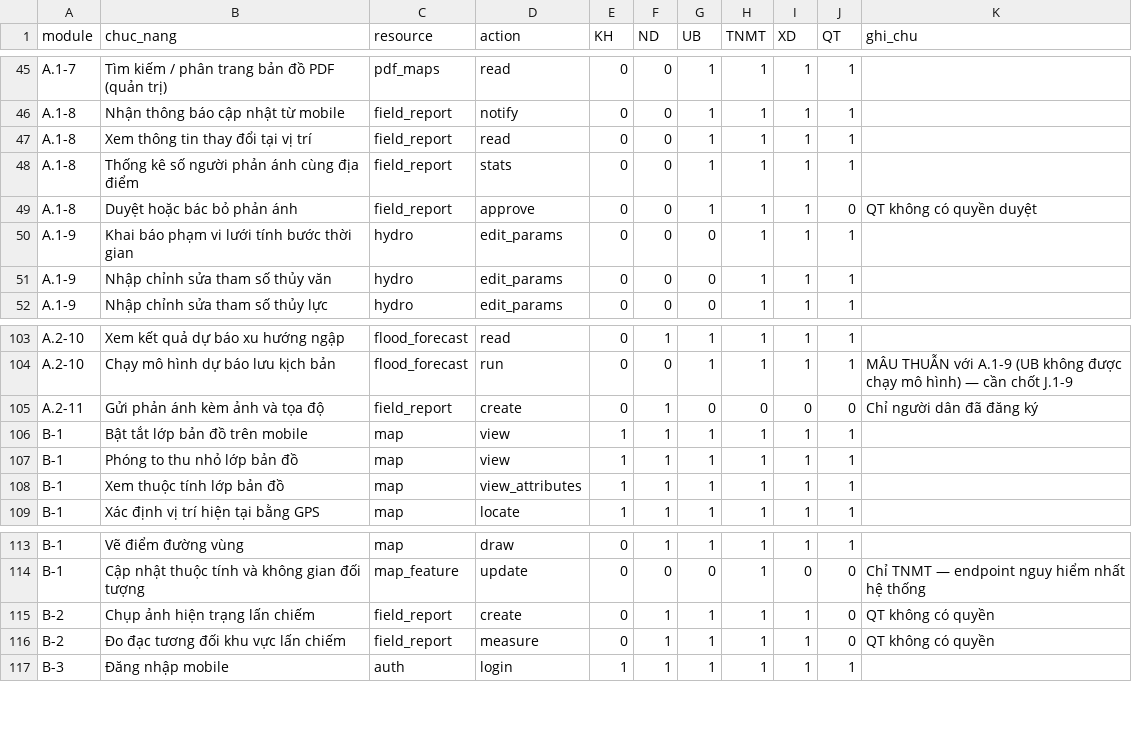
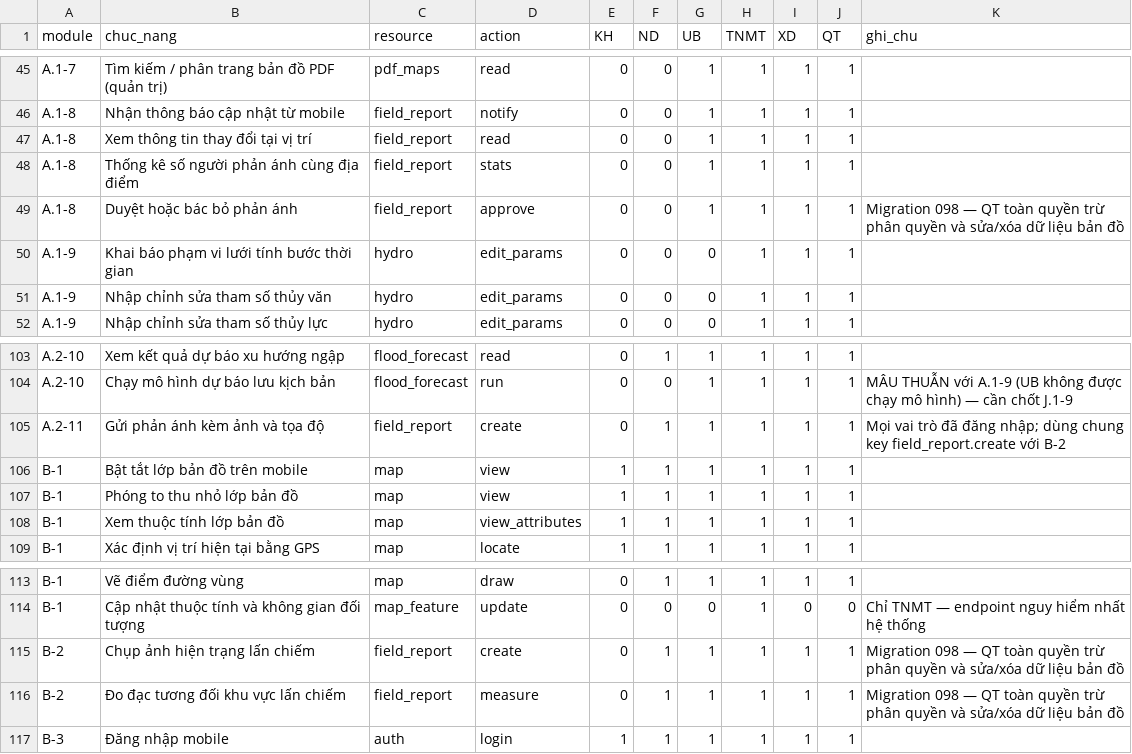
Before and after one commit to sylong2k3/server-campha, a CSV file: docs/MA_TRAN_PHAN_QUYEN.csv, drawn as a sheet; only a part is shown, gaps mark what is left out.

```diff
--- a/docs/MA_TRAN_PHAN_QUYEN.csv
+++ b/docs/MA_TRAN_PHAN_QUYEN.csv
@@ -48,3 +48,3 @@ A.1-8,Xem thông tin thay đổi tại vị trí,field_report,read,0,0,1,1,1,1,
 A.1-8,Thống kê số người phản ánh cùng địa điểm,field_report,stats,0,0,1,1,1,1,
-A.1-8,Duyệt hoặc bác bỏ phản ánh,field_report,approve,0,0,1,1,1,0,QT không có quyền duyệt
+A.1-8,Duyệt hoặc bác bỏ phản ánh,field_report,approve,0,0,1,1,1,1,Migration 098 — QT toàn quyền trừ phân quyền và sửa/xóa dữ liệu bản đồ
 A.1-9,Khai báo phạm vi lưới tính bước thời gian,hydro,edit_params,0,0,0,1,1,1,
@@ -104,3 +104,3 @@ A.2-10,Xem kết quả dự báo xu hướng ngập,flood_forecast,read,0,1,1,1,
 A.2-10,Chạy mô hình dự báo lưu kịch bản,flood_forecast,run,0,0,1,1,1,1,MÂU THUẪN với A.1-9 (UB không được chạy mô hình) — cần chốt J.1-9
-A.2-11,Gửi phản ánh kèm ảnh và tọa độ,field_report,create,0,1,0,0,0,0,Chỉ người dân đã đăng ký
+A.2-11,Gửi phản ánh kèm ảnh và tọa độ,field_report,create,0,1,1,1,1,1,Mọi vai trò đã đăng nhập; dùng chung key field_report.create với B-2
 B-1,Bật tắt lớp bản đồ trên mobile,map,view,1,1,1,1,1,1,
@@ -114,4 +114,4 @@ B-1,Vẽ điểm đường vùng,map,draw,0,1,1,1,1,1,
 B-1,Cập nhật thuộc tính và không gian đối tượng,map_feature,update,0,0,0,1,0,0,Chỉ TNMT — endpoint nguy hiểm nhất hệ thống
-B-2,Chụp ảnh hiện trạng lấn chiếm,field_report,create,0,1,1,1,1,0,QT không có quyền
-B-2,Đo đạc tương đối khu vực lấn chiếm,field_report,measure,0,1,1,1,1,0,QT không có quyền
+B-2,Chụp ảnh hiện trạng lấn chiếm,field_report,create,0,1,1,1,1,1,Migration 098 — QT toàn quyền trừ phân quyền và sửa/xóa dữ liệu bản đồ
+B-2,Đo đạc tương đối khu vực lấn chiếm,field_report,measure,0,1,1,1,1,1,Migration 098 — QT toàn quyền trừ phân quyền và sửa/xóa dữ liệu bản đồ
 B-3,Đăng nhập mobile,auth,login,1,1,1,1,1,1,
```
Also changed, not shown: 4 other files.
